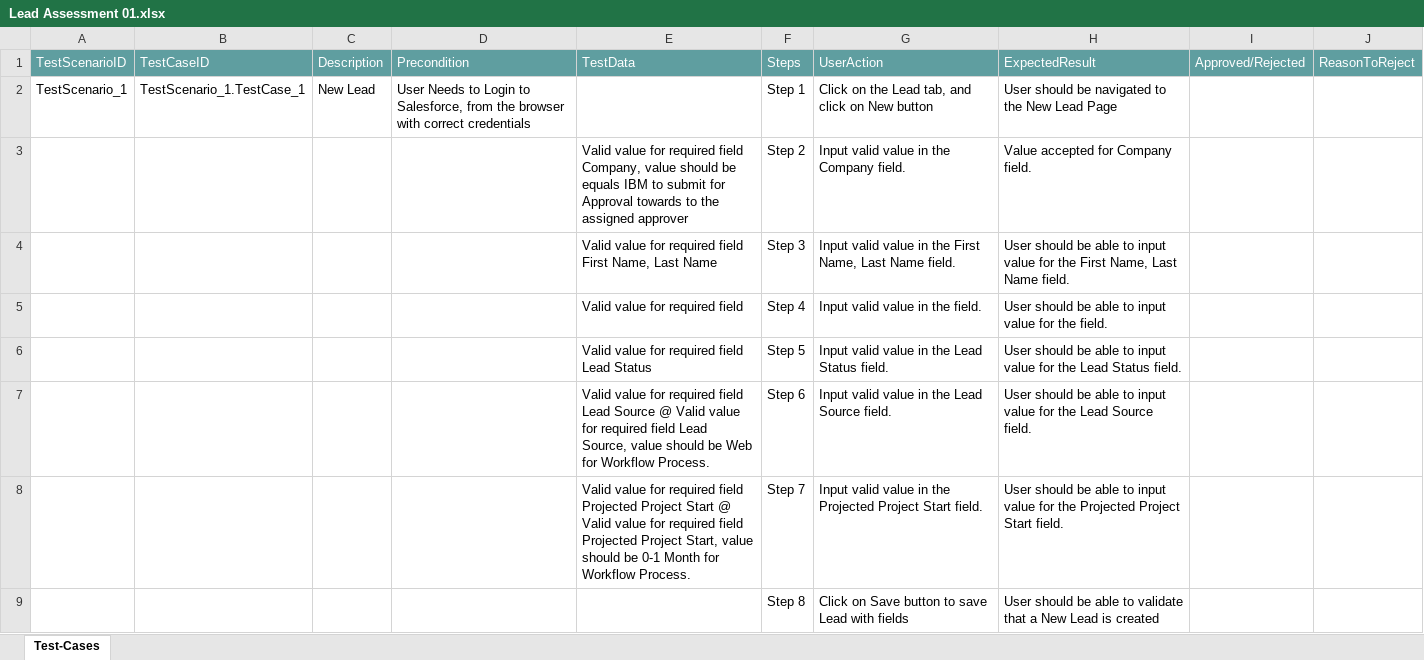
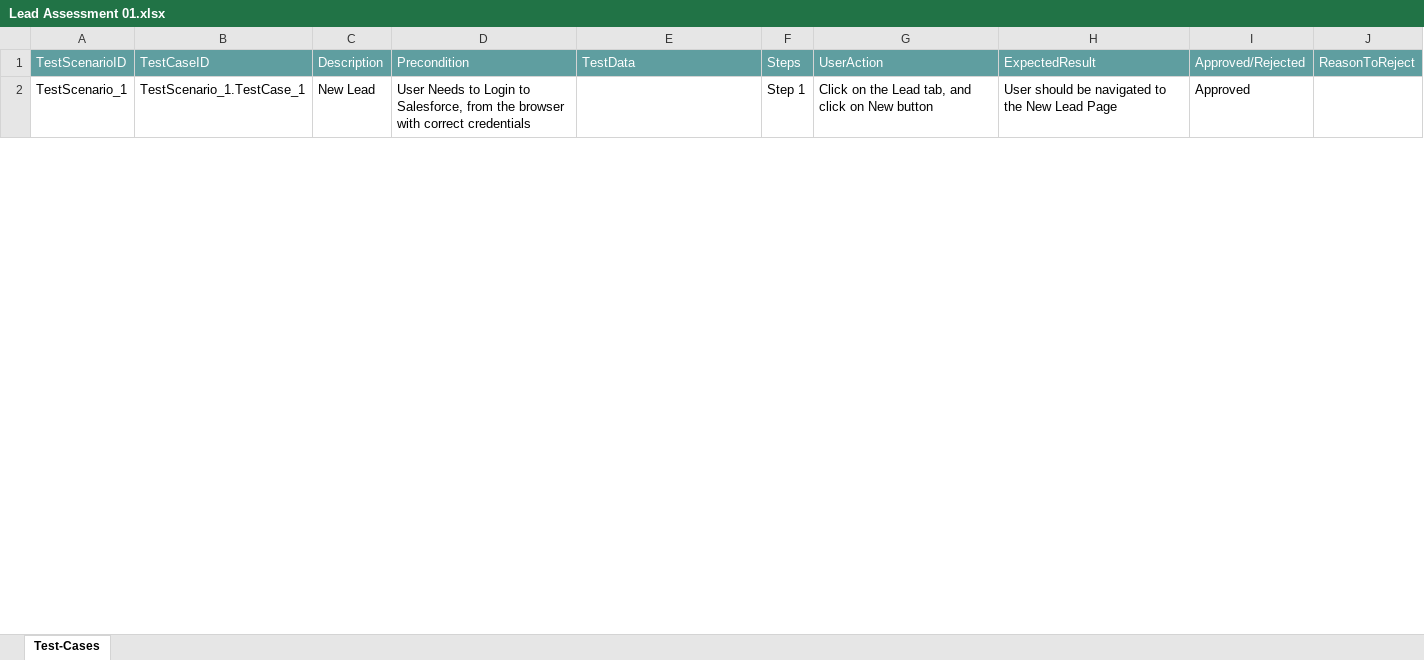
Before and after one commit to ShaikMohamedIrfan/AtifSnap04, an Excel workbook: Lead Assessment 01.xlsx, sheet Test-Cases, drawn as a sheet; only a part is shown; values as stored, in another font and other column widths than the file's, no borders; table styles not drawn; the diff covers the shown part only; the diff names each change by its address in the sheet, - before the commit and + after, or states it on an @@ line.

Commit message:
Add files via upload

```diff
--- a/Lead Assessment 01.xlsx (sheet Test-Cases)
+++ b/Lead Assessment 01.xlsx (sheet Test-Cases)
-I2: (empty)
+I2: Approved
@@ row 3 hidden:  |  |  |  | Valid value for required field Company, value should be equals IBM to submit for Approval towards to the assigned approver | Step 2 | Input valid value in the Company field. | Value accepted for Company field. @@
@@ row 4 hidden:  |  |  |  | Valid value for required field First Name, Last Name | Step 3 | Input valid value in the First Name, Last Name field. | User should be able to input value for the First Name, Last Name field. @@
@@ row 5 hidden:  |  |  |  | Valid value for required field | Step 4 | Input valid value in the field. | User should be able to input value for the field. @@
@@ row 6 hidden:  |  |  |  | Valid value for required field Lead Status | Step 5 | Input valid value in the Lead Status field. | User should be able to input value for the Lead Status field. @@
@@ row 7 hidden:  |  |  |  | Valid value for required field Lead Source @ Valid value for required field Lead Source, value should be Web for Workflow Process. | Step 6 | Input valid value in the Lead Source field. | User should be able to input value for the Lead Source field. @@
@@ row 8 hidden:  |  |  |  | Valid value for required field Projected Project Start @ Valid value for required field Projected Project Start, value should be 0-1 Month for Workflow Process. | Step 7 | Input valid value in the Projected Project Start field. | User should be able to input value for the Projected Project Start field. @@
@@ row 9 hidden:  |  |  |  |  | Step 8 | Click on Save button to save Lead with fields | User should be able to validate that a New Lead is created @@
```
Also changed, not shown: 7 hidden or unhidden rows and 1 edited cell elsewhere in this sheet.
